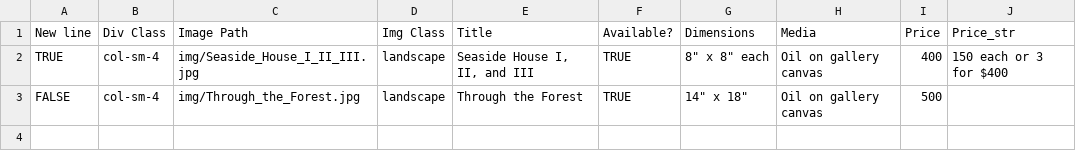
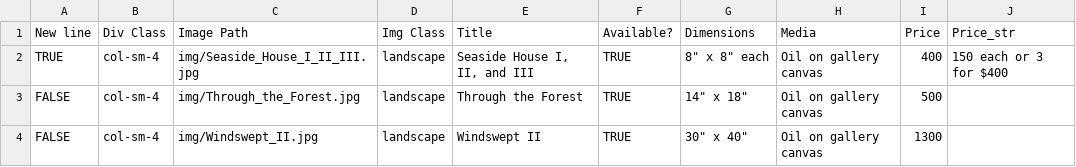
Before and after one commit to BYachnin/linayachninsite, a CSV file: paintings/available_oils.csv, drawn as a sheet; the diff names each change by its address in the sheet, - before the commit and + after, or states it on an @@ line.

Commit message:
Added Windswept II

```diff
--- a/paintings/available_oils.csv
+++ b/paintings/available_oils.csv
+row 4: FALSE | col-sm-4 | img/Windswept_II.jpg | landscape | Windswept II | TRUE | 30" x 40" | Oil on gallery canvas | 1300
```
Also changed, not shown: paintings/landscapes_oils.csv, 2 other files.
